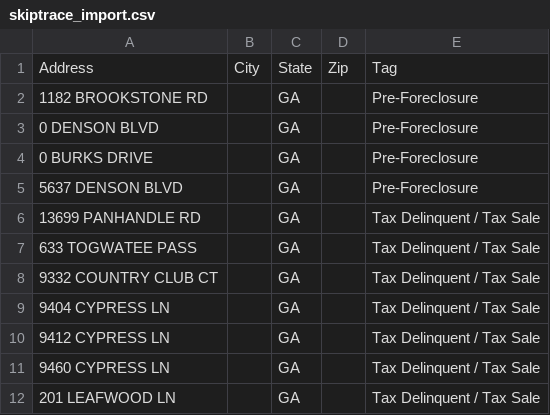
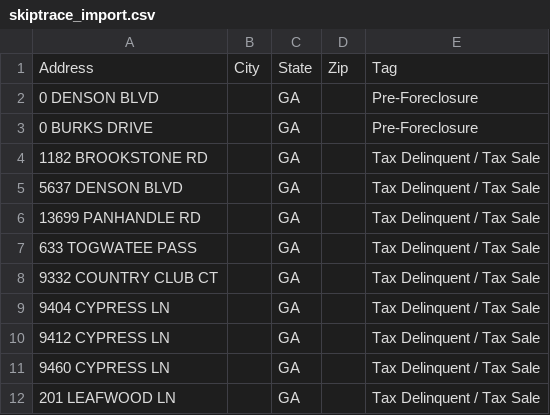
Before and after one commit to terrellkday/Clayton-Leads-Scraper, a CSV file: dashboard/skiptrace_import.csv, drawn as a sheet; only a part is shown.

```diff
--- a/dashboard/skiptrace_import.csv
+++ b/dashboard/skiptrace_import.csv
@@ -1,6 +1,6 @@
 Address,City,State,Zip,Tag
-1182 BROOKSTONE RD,,GA,,Pre-Foreclosure
 0 DENSON BLVD,,GA,,Pre-Foreclosure
 0 BURKS DRIVE,,GA,,Pre-Foreclosure
-5637 DENSON BLVD,,GA,,Pre-Foreclosure
+1182 BROOKSTONE RD,,GA,,Tax Delinquent / Tax Sale
+5637 DENSON BLVD,,GA,,Tax Delinquent / Tax Sale
 13699 PANHANDLE RD,,GA,,Tax Delinquent / Tax Sale
```
Also changed, not shown: dashboard/ghl_leads.csv, data/ghl_leads.csv, 8 other files.
